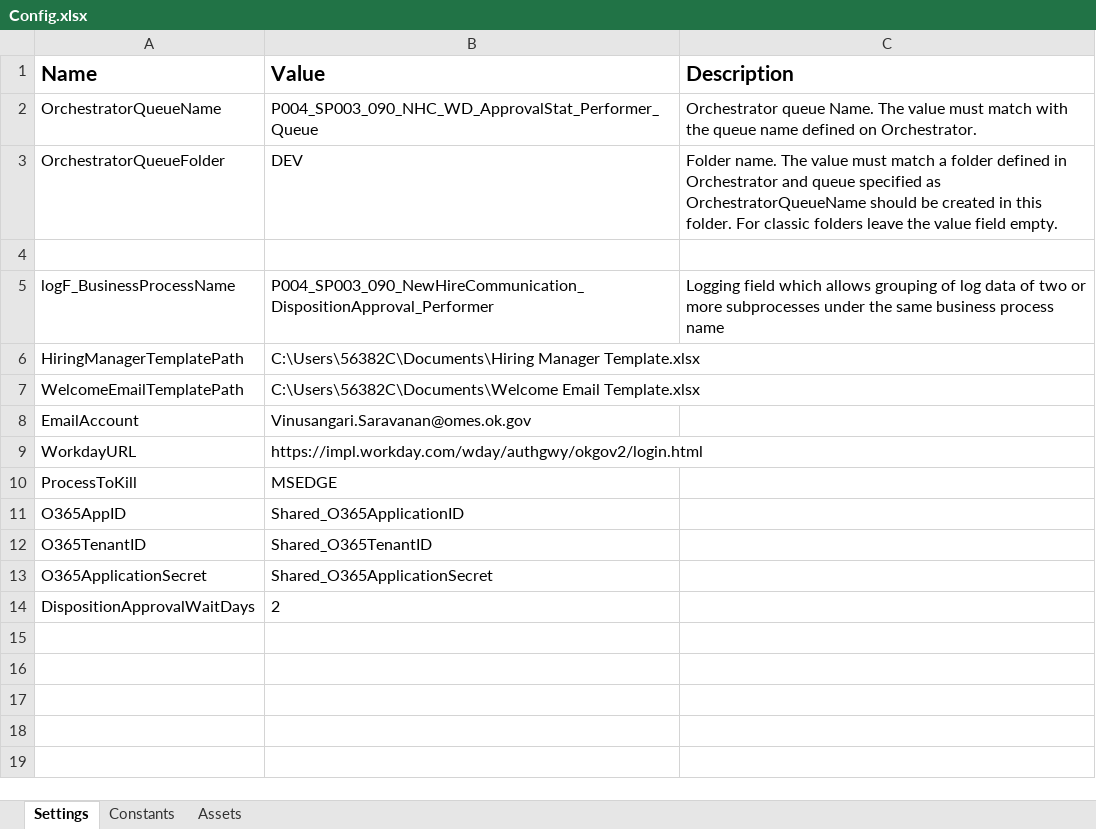
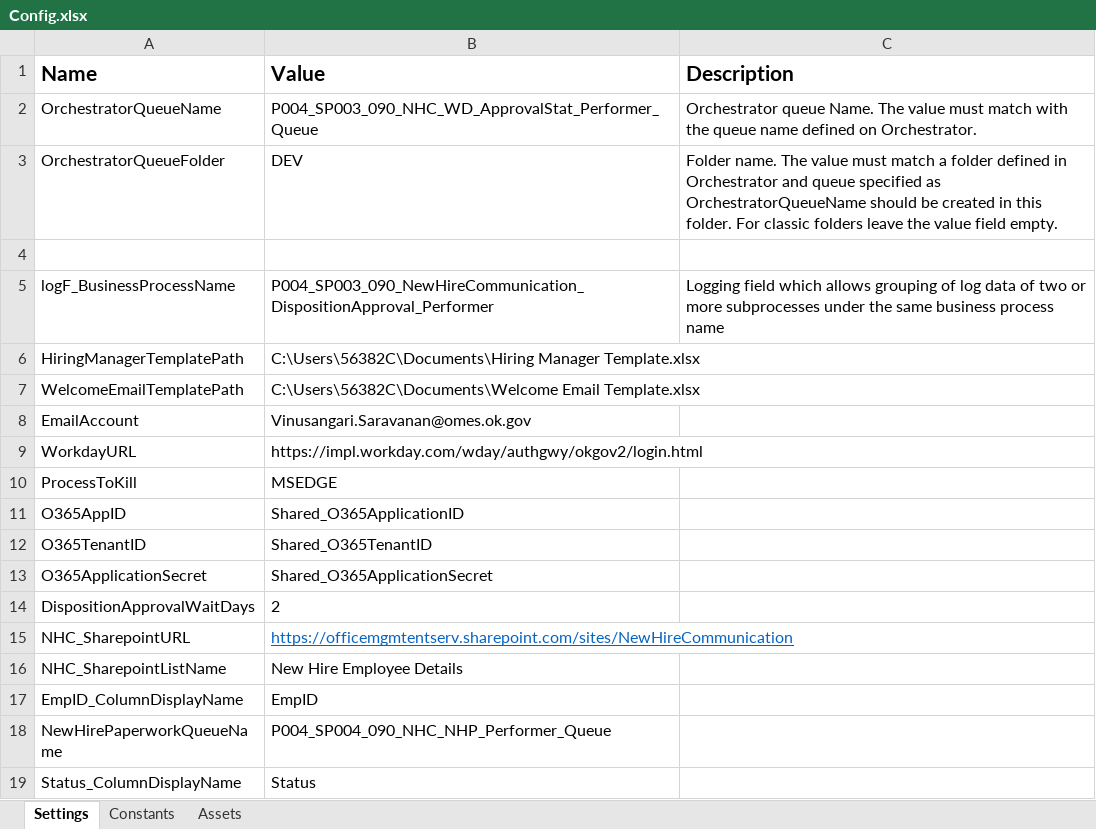
Before and after one commit to ok-omes-escrow/P004_SP003_090_NewHireCommunication_WorkdayDispositionApproval_Performer, an Excel workbook: Data/Config.xlsx, sheet Settings, drawn as a sheet; values as stored, in another font and other column widths than the file's, no borders; the diff names each change by its address in the sheet, - before the commit and + after, or states it on an @@ line.

Commit message:
Tested List Activities

```diff
--- a/Data/Config.xlsx (sheet Settings)
+++ b/Data/Config.xlsx (sheet Settings)
+row 15: NHC_SharepointURL | https://officemgmtentserv.sharepoint.com/sites/NewHireCommunication
+row 16: NHC_SharepointListName | New Hire Employee Details
+row 17: EmpID_ColumnDisplayName | EmpID
+row 18: NewHirePaperworkQueueName | P004_SP004_090_NHC_NHP_Performer_Queue
+row 19: Status_ColumnDisplayName | Status
```
Also changed, not shown: 12 other files.
